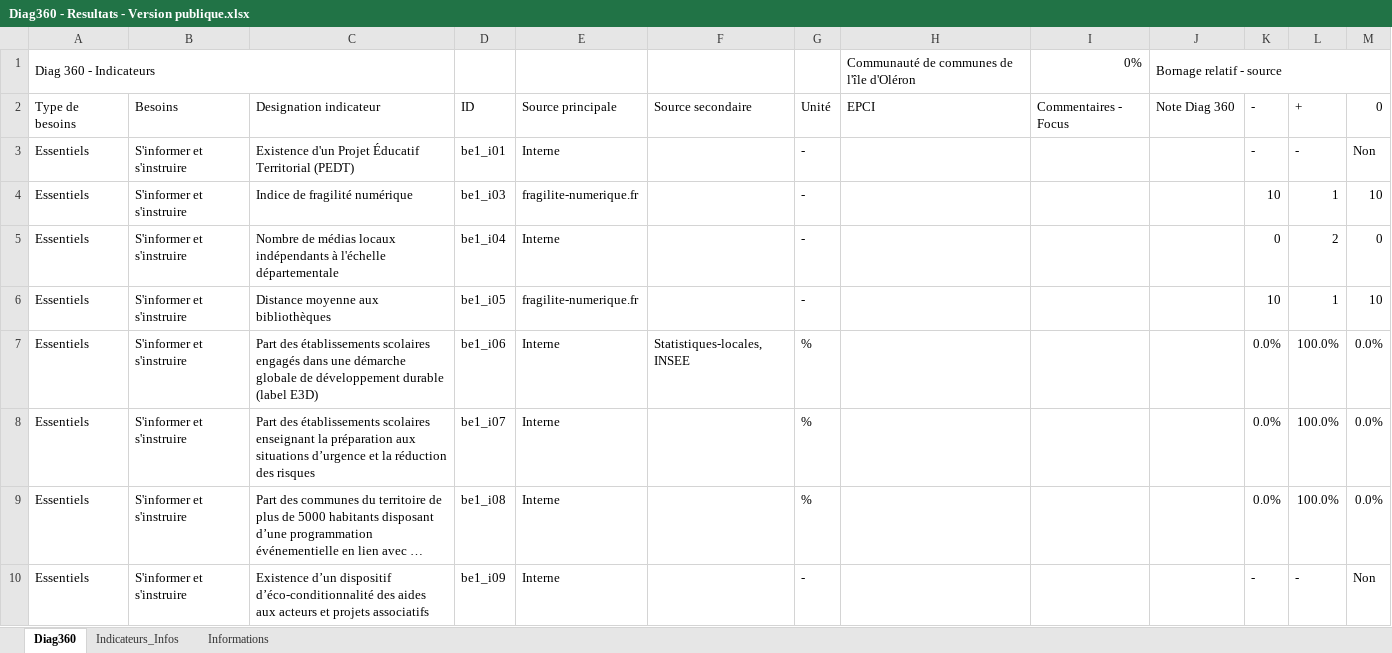
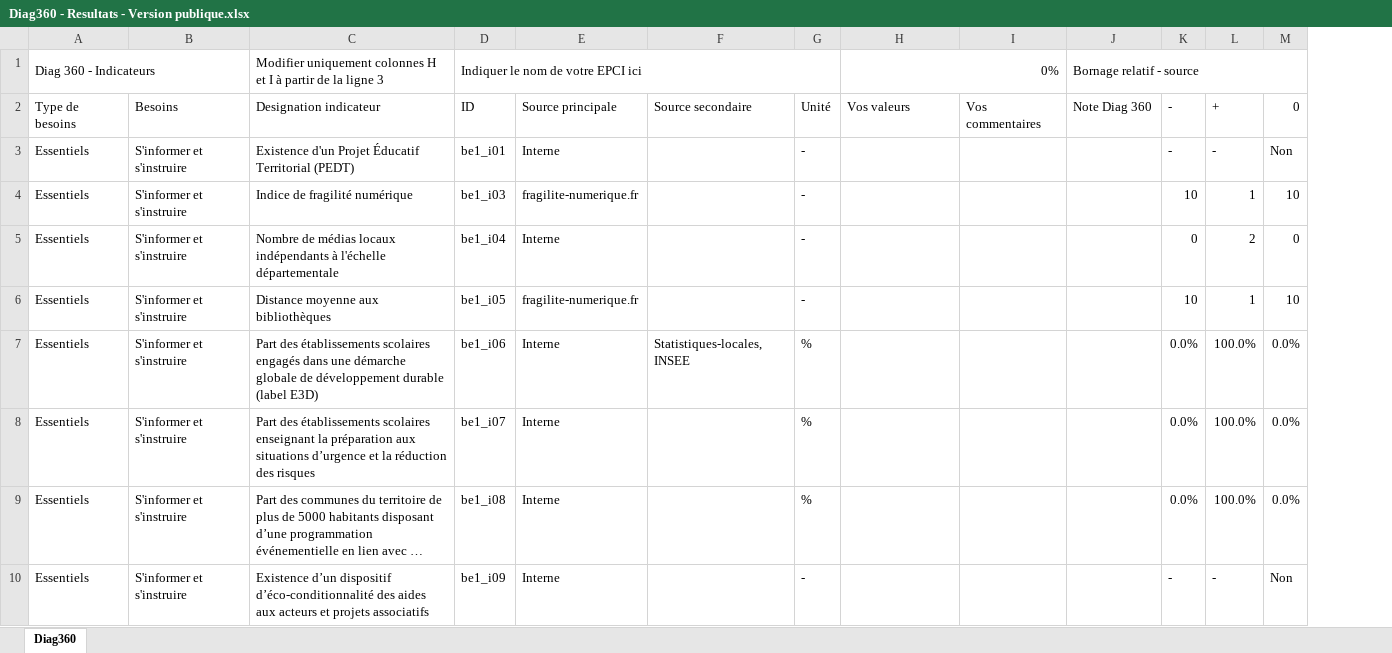
Before and after one commit to Konsilion/diag360-app, an Excel workbook: Diag360 - Resultats - Version publique.xlsx, sheet Diag360, drawn as a sheet; only a part is shown; long unchanged cells end in …; values as stored, in another font and other column widths than the file's, no cell formats; conditional formats and table styles not drawn; removed rows and columns are numbered as before the commit, all else as after; the diff names each change by its address in the sheet, - before the commit and + after, or states it on an @@ line.

```diff
--- a/Diag360 - Resultats - Version publique.xlsx (sheet Diag360)
+++ b/Diag360 - Resultats - Version publique.xlsx (sheet Diag360)
@@ sheet tab hidden: Indicateurs_Infos @@
@@ sheet tab hidden: Informations @@
-column H, rows 1-2: Communauté de communes de l'île d'Oléron | EPCI
+column I, row 2: Vos commentaires
-A1:C1 merged
+A1:B1 merged
-C1: (empty)
+C1: Modifier uniquement colonnes H et I à partir de la ligne 3
-D1: (empty)
+D1: Indiquer le nom de votre EPCI ici
+D1:G1 merged
+H1:I1 merged
-H2: Commentaires - Focus
+H2: Vos valeurs
```
Also changed, not shown: cell formats, formulas that keep their value.
